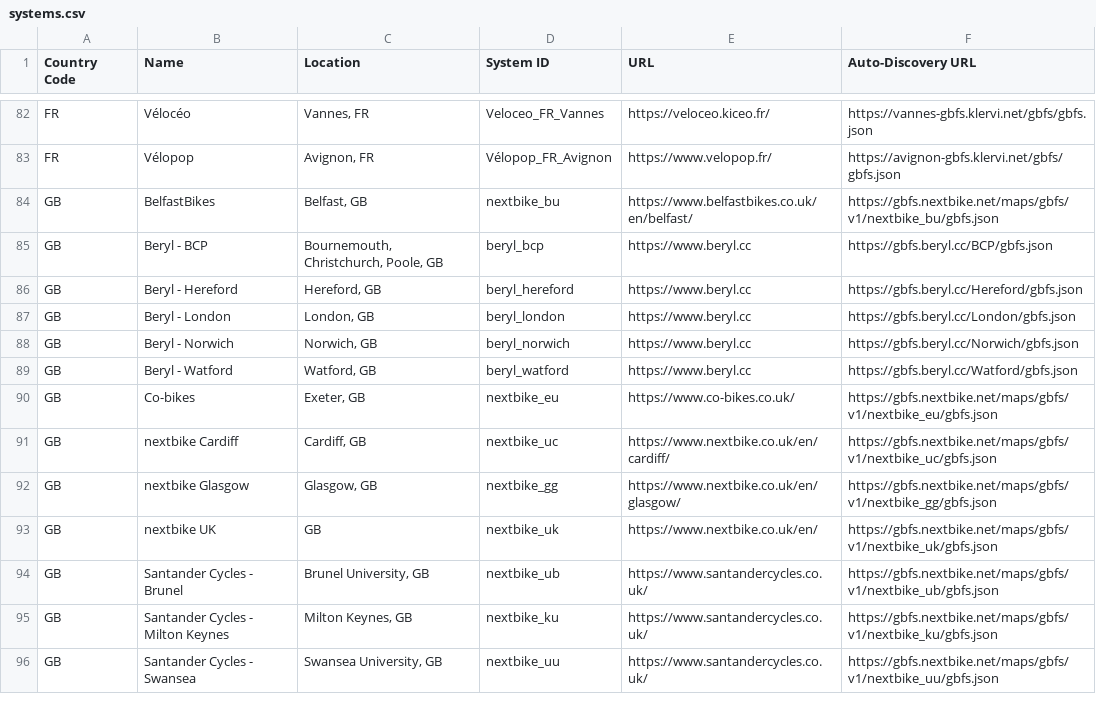
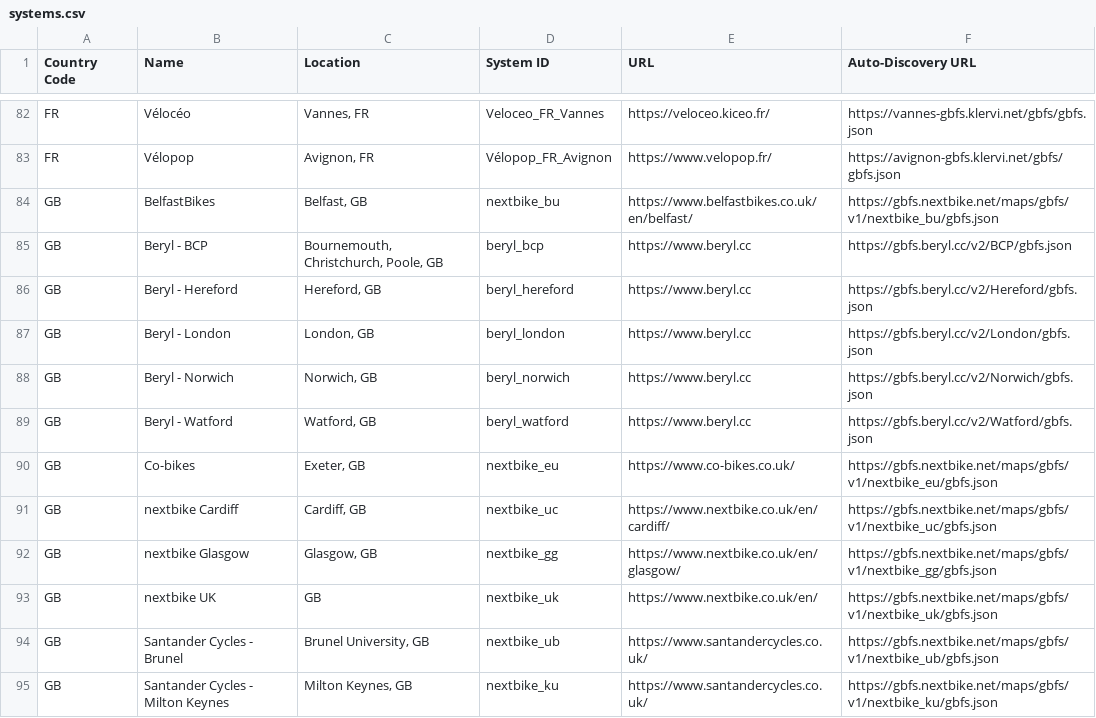
Before and after one commit to team-blaze/gbfs, a CSV file: systems.csv, drawn as a sheet; only a part is shown, gaps mark what is left out; the shorter side is filled out with more unchanged rows.

Commit message:
✨ Update feed URLs in CSV to v2

```diff
--- a/systems.csv
+++ b/systems.csv
@@ -84,7 +84,7 @@ FR,Vélopop,"Avignon, FR","Vélopop_FR_Avignon",https://www.velopop.fr/,https://
 GB,BelfastBikes,"Belfast, GB",nextbike_bu,https://www.belfastbikes.co.uk/en/belfast/,https://gbfs.nextbike.net/maps/gbfs/v1/nextbike_bu/gbfs.json
-GB,Beryl - BCP,"Bournemouth, Christchurch, Poole, GB",beryl_bcp,https://www.beryl.cc,https://gbfs.beryl.cc/BCP/gbfs.json
-GB,Beryl - Hereford,"Hereford, GB",beryl_hereford,https://www.beryl.cc,https://gbfs.beryl.cc/Hereford/gbfs.json
-GB,Beryl - London,"London, GB",beryl_london,https://www.beryl.cc,https://gbfs.beryl.cc/London/gbfs.json
-GB,Beryl - Norwich,"Norwich, GB",beryl_norwich,https://www.beryl.cc,https://gbfs.beryl.cc/Norwich/gbfs.json
-GB,Beryl - Watford,"Watford, GB",beryl_watford,https://www.beryl.cc,https://gbfs.beryl.cc/Watford/gbfs.json
+GB,Beryl - BCP,"Bournemouth, Christchurch, Poole, GB",beryl_bcp,https://www.beryl.cc,https://gbfs.beryl.cc/v2/BCP/gbfs.json
+GB,Beryl - Hereford,"Hereford, GB",beryl_hereford,https://www.beryl.cc,https://gbfs.beryl.cc/v2/Hereford/gbfs.json
+GB,Beryl - London,"London, GB",beryl_london,https://www.beryl.cc,https://gbfs.beryl.cc/v2/London/gbfs.json
+GB,Beryl - Norwich,"Norwich, GB",beryl_norwich,https://www.beryl.cc,https://gbfs.beryl.cc/v2/Norwich/gbfs.json
+GB,Beryl - Watford,"Watford, GB",beryl_watford,https://www.beryl.cc,https://gbfs.beryl.cc/v2/Watford/gbfs.json
 GB,Co-bikes,"Exeter, GB",nextbike_eu,https://www.co-bikes.co.uk/,https://gbfs.nextbike.net/maps/gbfs/v1/nextbike_eu/gbfs.json
```
